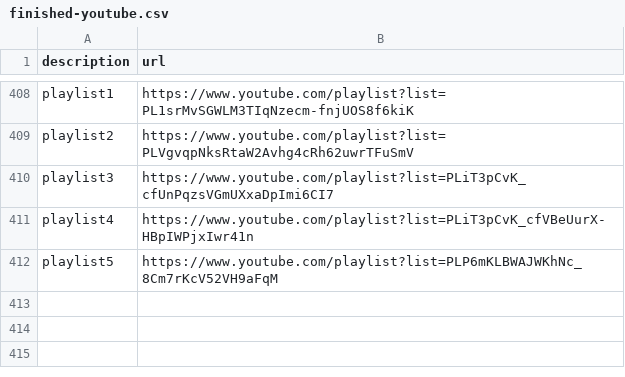
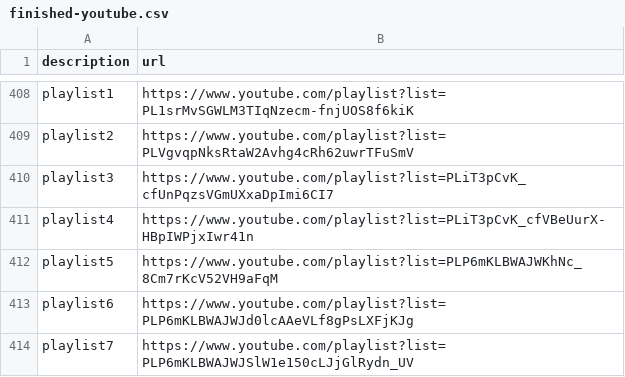
Before and after one commit to meodaiduoi/mininet-lab-tools, a CSV file: pcapcapture/pcapcapture/scenario/common-res/finished-youtube.csv, drawn as a sheet; only a part is shown, gaps mark what is left out.

```diff
--- a/pcapcapture/pcapcapture/scenario/common-res/finished-youtube.csv
+++ b/pcapcapture/pcapcapture/scenario/common-res/finished-youtube.csv
@@ -412 +412,3 @@ playlist4,https://www.youtube.com/playlist?list=PLiT3pCvK_cfVBeUurX-HBpIWPjxIwr4
 playlist5,https://www.youtube.com/playlist?list=PLP6mKLBWAJWKhNc_8Cm7rKcV52VH9aFqM
+playlist6,https://www.youtube.com/playlist?list=PLP6mKLBWAJWJd0lcAAeVLf8gPsLXFjKJg
+playlist7,https://www.youtube.com/playlist?list=PLP6mKLBWAJWJSlW1e150cLJjGlRydn_UV
```
Also changed, not shown: 1 other file.
